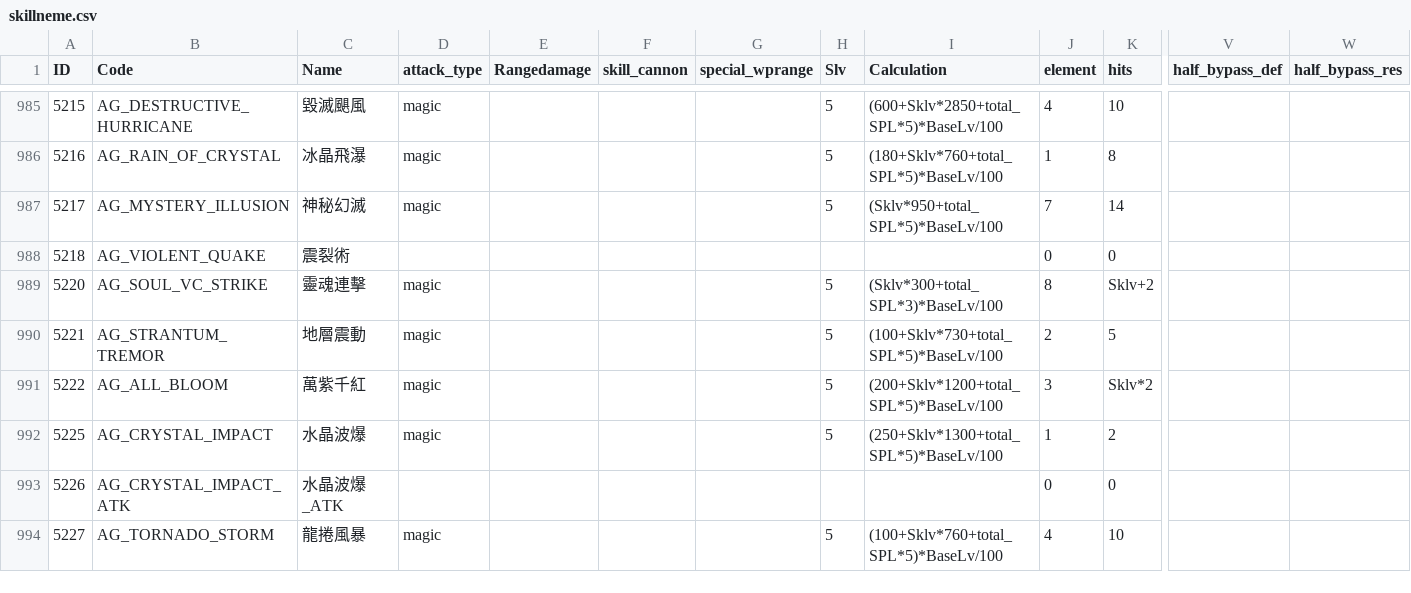
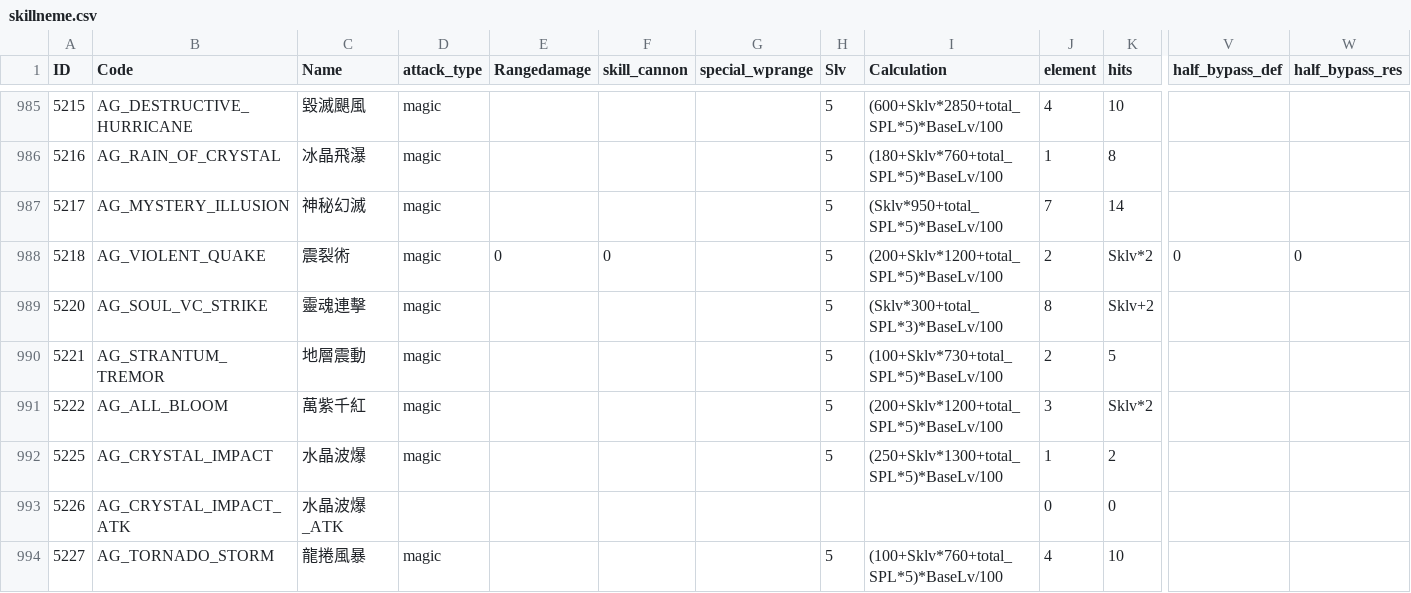
Before and after one commit to sOm2y/ROItemSearchApp_CRO, a CSV file: data/skillneme.csv, drawn as a sheet; only a part is shown, gaps mark what is left out; the diff names each change by its address in the sheet, - before the commit and + after, or states it on an @@ line.

```diff
--- a/data/skillneme.csv
+++ b/data/skillneme.csv
-D988 (attack_type): (empty)
+D988 (attack_type): magic
-E988 (Rangedamage): (empty)
+E988 (Rangedamage): 0
-F988 (skill_cannon): (empty)
+F988 (skill_cannon): 0
-H988 (Slv): (empty)
+H988 (Slv): 5
-I988 (Calculation): (empty)
+I988 (Calculation): (200+Sklv*1200+total_SPL*5)*BaseLv/100
-J988 (element): 0
+J988 (element): 2
-K988 (hits): 0
+K988 (hits): Sklv*2
-V988 (half_bypass_def): (empty)
+V988 (half_bypass_def): 0
-W988 (half_bypass_res): (empty)
+W988 (half_bypass_res): 0
```
Also changed, not shown: 3 other files.
